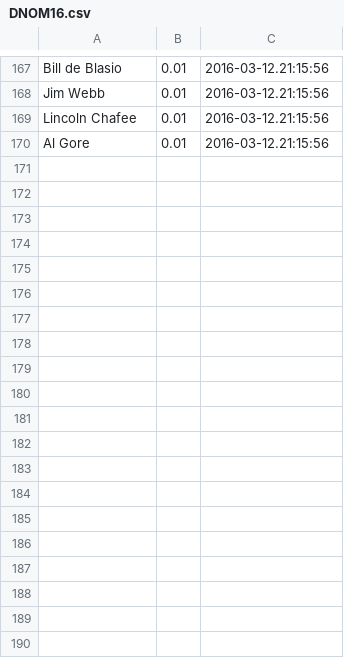
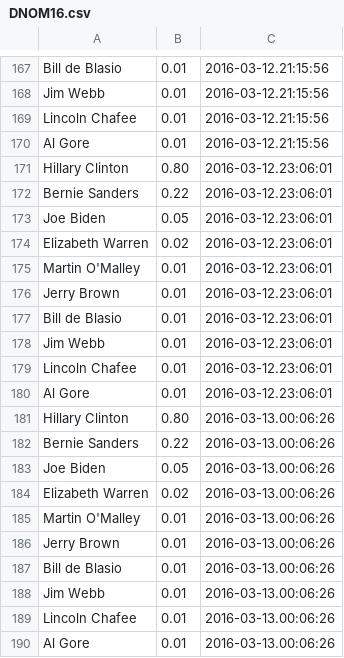
Before and after one commit to AlanJSayler/ShinyPredictItApp, a CSV file: DNOM16.csv, drawn as a sheet; only a part is shown, gaps mark what is left out; the diff covers the shown part only.

```diff
--- a/DNOM16.csv
+++ b/DNOM16.csv
@@ -170 +170,21 @@ Lincoln Chafee,0.01,2016-03-12.21:15:56
 Al Gore,0.01,2016-03-12.21:15:56
+Hillary Clinton,0.80,2016-03-12.23:06:01
+Bernie Sanders,0.22,2016-03-12.23:06:01
+Joe Biden,0.05,2016-03-12.23:06:01
+Elizabeth Warren,0.02,2016-03-12.23:06:01
+Martin O'Malley,0.01,2016-03-12.23:06:01
+Jerry Brown,0.01,2016-03-12.23:06:01
+Bill de Blasio,0.01,2016-03-12.23:06:01
+Jim Webb,0.01,2016-03-12.23:06:01
+Lincoln Chafee,0.01,2016-03-12.23:06:01
+Al Gore,0.01,2016-03-12.23:06:01
+Hillary Clinton,0.80,2016-03-13.00:06:26
+Bernie Sanders,0.22,2016-03-13.00:06:26
+Joe Biden,0.05,2016-03-13.00:06:26
+Elizabeth Warren,0.02,2016-03-13.00:06:26
+Martin O'Malley,0.01,2016-03-13.00:06:26
+Jerry Brown,0.01,2016-03-13.00:06:26
+Bill de Blasio,0.01,2016-03-13.00:06:26
+Jim Webb,0.01,2016-03-13.00:06:26
+Lincoln Chafee,0.01,2016-03-13.00:06:26
+Al Gore,0.01,2016-03-13.00:06:26
```
Also changed, not shown: 10 added rows elsewhere in this file, RNOM16.csv, USPREZ16.csv.
